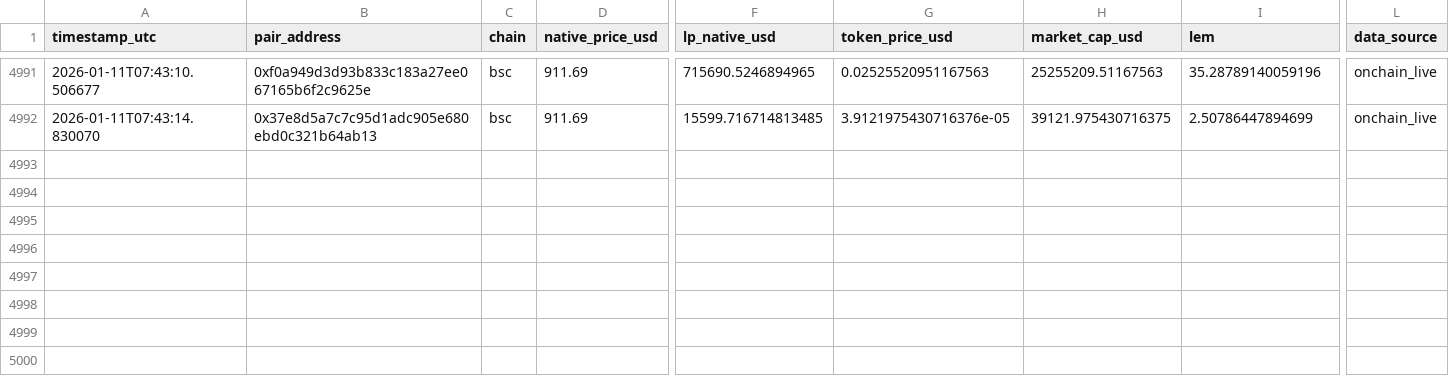
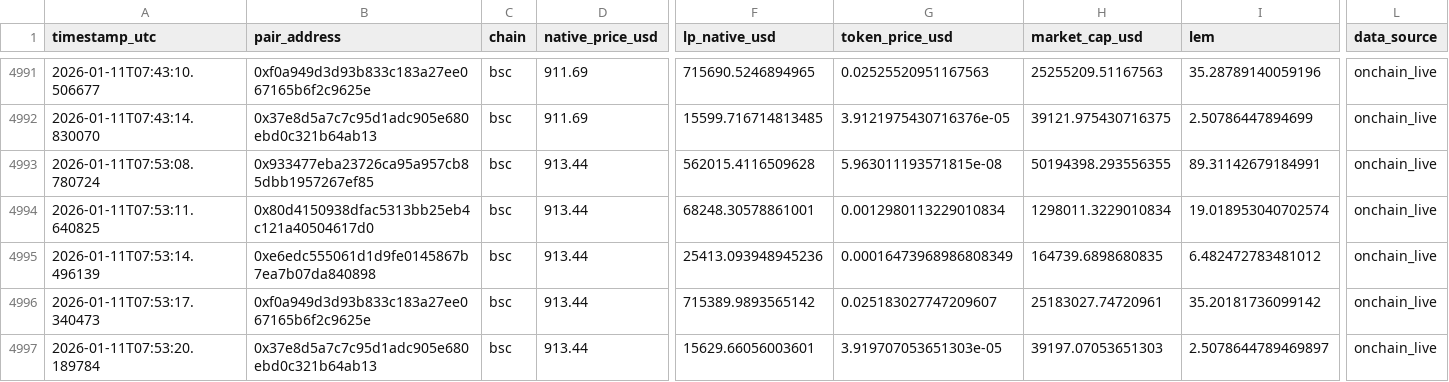
Before and after one commit to Saikuru1/saikuru-meme-labs, a CSV file: data/lem_observations.csv, drawn as a sheet; only a part is shown, gaps mark what is left out; rows hold the shown columns only; the diff names each change by its address in the sheet, - before the commit and + after, or states it on an @@ line.

Commit message:
LEM Phase C observation

```diff
--- a/data/lem_observations.csv
+++ b/data/lem_observations.csv
+row 4993: 2026-01-11T07:53:08.780724 | 0x933477eba23726ca95a957cb85dbb1957267ef85 | bsc | 913.44 | 562015.4116509628 | 5.963011193571815e-08 | 50194398.293556355 | 89.31142679184991 | onchain_live
+row 4994: 2026-01-11T07:53:11.640825 | 0x80d4150938dfac5313bb25eb4c121a40504617d0 | bsc | 913.44 | 68248.30578861001 | 0.0012980113229010834 | 1298011.3229010834 | 19.018953040702574 | onchain_live
+row 4995: 2026-01-11T07:53:14.496139 | 0xe6edc555061d1d9fe0145867b7ea7b07da840898 | bsc | 913.44 | 25413.093948945236 | 0.00016473968986808349 | 164739.6898680835 | 6.482472783481012 | onchain_live
+row 4996: 2026-01-11T07:53:17.340473 | 0xf0a949d3d93b833c183a27ee067165b6f2c9625e | bsc | 913.44 | 715389.9893565142 | 0.025183027747209607 | 25183027.74720961 | 35.20181736099142 | onchain_live
+row 4997: 2026-01-11T07:53:20.189784 | 0x37e8d5a7c7c95d1adc905e680ebd0c321b64ab13 | bsc | 913.44 | 15629.66056003601 | 3.919707053651303e-05 | 39197.07053651303 | 2.5078644789469897 | onchain_live
```
